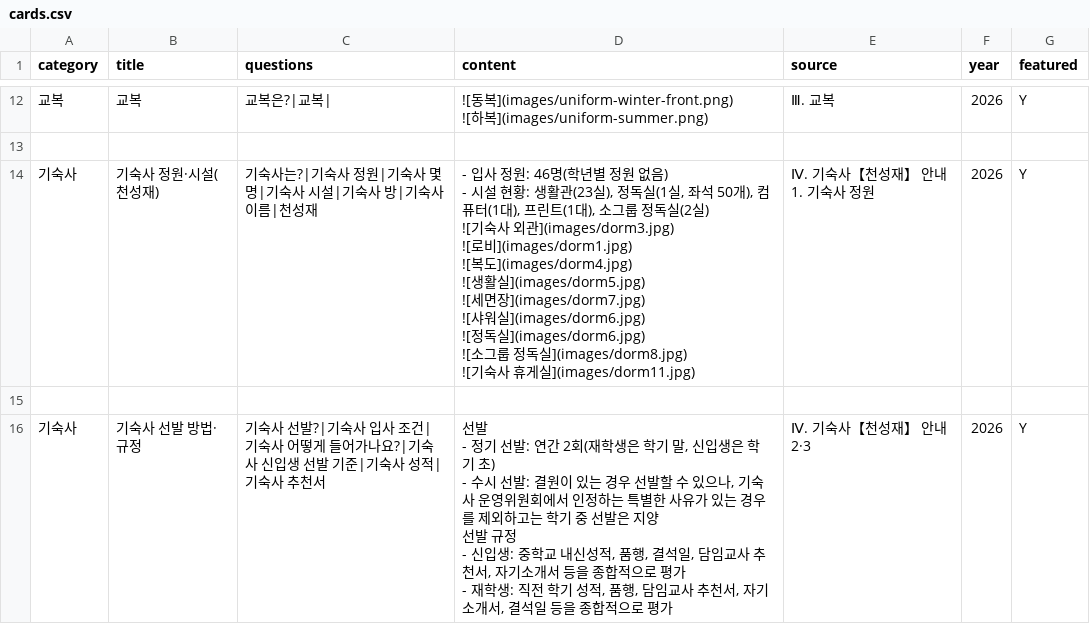
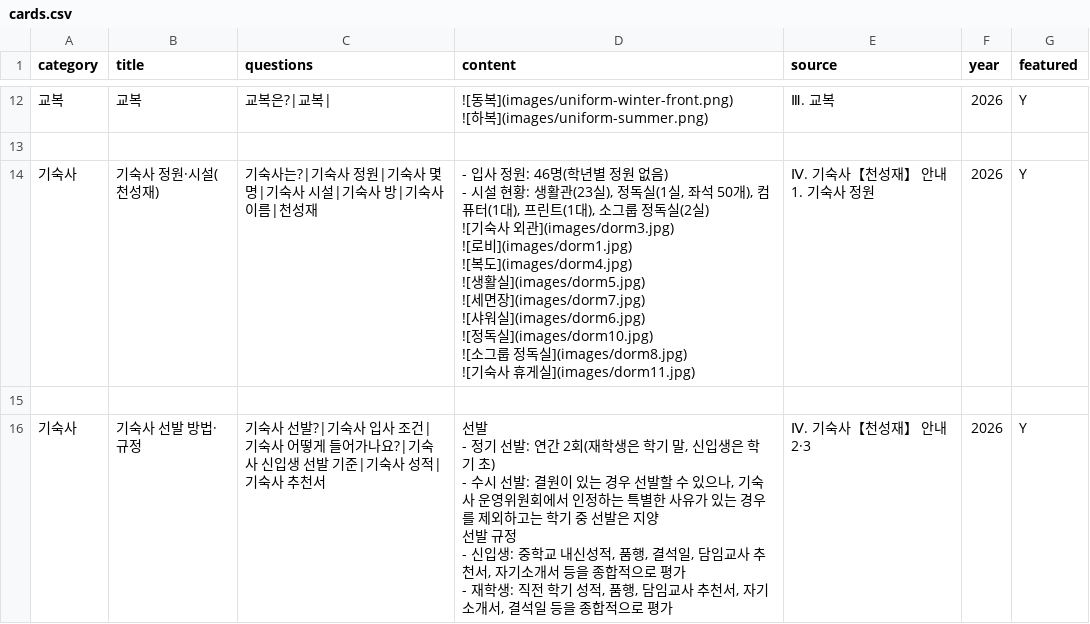
Before and after one commit to youngyong2-hash/yangsanGO, a CSV file: cards.csv, drawn as a sheet; only a part is shown, gaps mark what is left out.

Commit message:
Update cards.csv

```diff
--- a/cards.csv
+++ b/cards.csv
@@ -51,14 +51,14 @@
 
-기숙사,기숙사 정원·시설(천성재),기숙사는?|기숙사 정원|기숙사 몇 명|기숙사 시설|기숙사 방|기숙사 이름|천성재,"- 입사 정원: 46명(학년별 정원 없음)
-- 시설 현황: 생활관(23실), 정독실(1실, 좌석 50개), 컴퓨터(1대), 프린트(1대), 소그룹 정독실(2실)
-![기숙사 외관](images/dorm3.jpg)
-![로비](images/dorm1.jpg)
-![복도](images/dorm4.jpg)
-![생활실](images/dorm5.jpg)
-![세면장](images/dorm7.jpg)
-![샤워실](images/dorm6.jpg)
-![정독실](images/dorm6.jpg)
-![소그룹 정독실](images/dorm8.jpg)
-![기숙사 휴게실](images/dorm11.jpg)
-",Ⅳ. 기숙사【천성재】 안내 1. 기숙사 정원,2026,Y
+기숙사,기숙사 정원·시설(천성재),기숙사는?|기숙사 정원|기숙사 몇 명|기숙사 시설|기숙사 방|기숙사 이름|천성재,"- 입사 정원: 46명(학년별 정원 없음)
+- 시설 현황: 생활관(23실), 정독실(1실, 좌석 50개), 컴퓨터(1대), 프린트(1대), 소그룹 정독실(2실)
+![기숙사 외관](images/dorm3.jpg)
+![로비](images/dorm1.jpg)
+![복도](images/dorm4.jpg)
+![생활실](images/dorm5.jpg)
+![세면장](images/dorm7.jpg)
+![샤워실](images/dorm6.jpg)
+![정독실](images/dorm10.jpg)
+![소그룹 정독실](images/dorm8.jpg)
+![기숙사 휴게실](images/dorm11.jpg)
+",Ⅳ. 기숙사【천성재】 안내 1. 기숙사 정원,2026,Y
 
```
